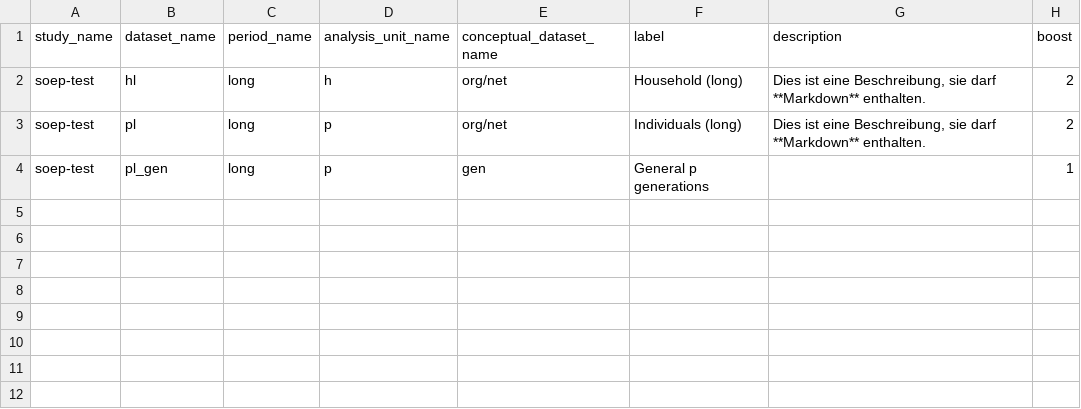
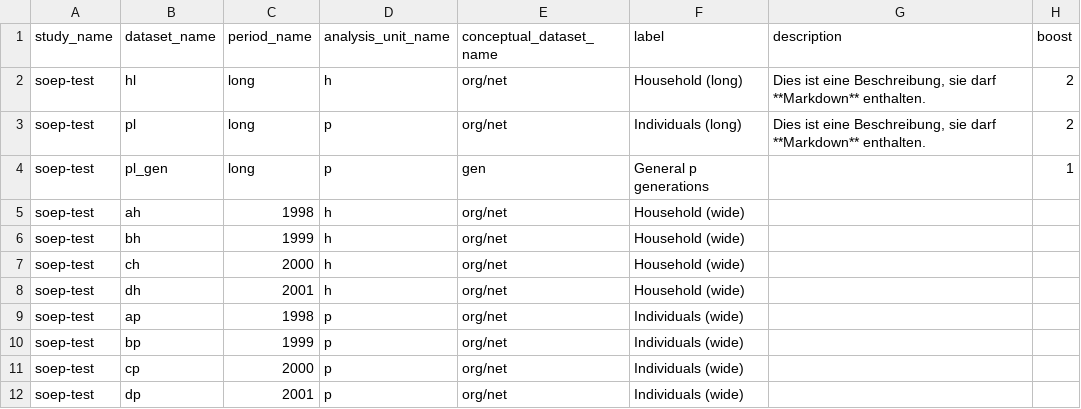
Before and after one commit to ddionrails/testsuite, a CSV file: ddionrails/datasets.csv, drawn as a sheet; the diff names each change by its address in the sheet, - before the commit and + after, or states it on an @@ line.

Commit message:
added wide metadata, close #37

```diff
--- a/ddionrails/datasets.csv
+++ b/ddionrails/datasets.csv
+row 5: soep-test | ah | 1998 | h | org/net | Household (wide)
+row 6: soep-test | bh | 1999 | h | org/net | Household (wide)
+row 7: soep-test | ch | 2000 | h | org/net | Household (wide)
+row 8: soep-test | dh | 2001 | h | org/net | Household (wide)
+row 9: soep-test | ap | 1998 | p | org/net | Individuals (wide)
+row 10: soep-test | bp | 1999 | p | org/net | Individuals (wide)
+row 11: soep-test | cp | 2000 | p | org/net | Individuals (wide)
+row 12: soep-test | dp | 2001 | p | org/net | Individuals (wide)
```
